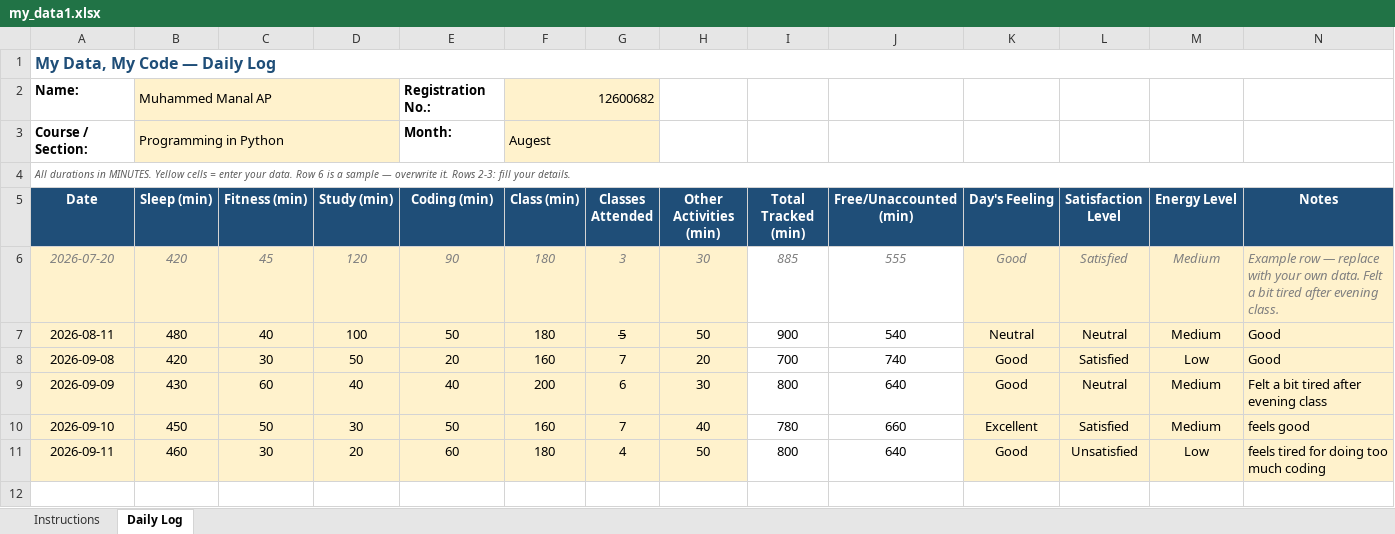
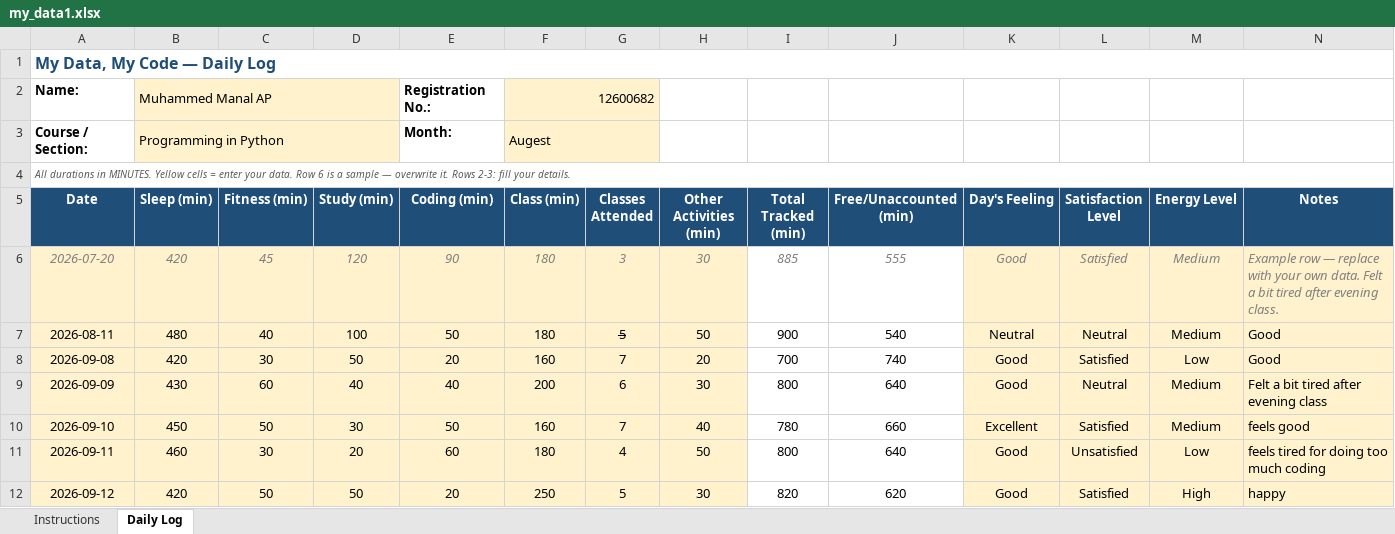
Before and after one commit to manaalmuhmmd/CAP776-12600682, an Excel workbook: my_data1.xlsx, sheet Daily Log, drawn as a sheet; values as stored, in another font and other column widths than the file's, no borders; conditional formats not drawn; the diff names each change by its address in the sheet, - before the commit and + after, or states it on an @@ line.

Commit message:
6th commit"

```diff
--- a/my_data1.xlsx (sheet Daily Log)
+++ b/my_data1.xlsx (sheet Daily Log)
+row 12: 2026-09-12 | 420 | 50 | 50 | 20 | 250 | 5 | 30 | 820 | 620 | Good | Satisfied | High | happy
```
